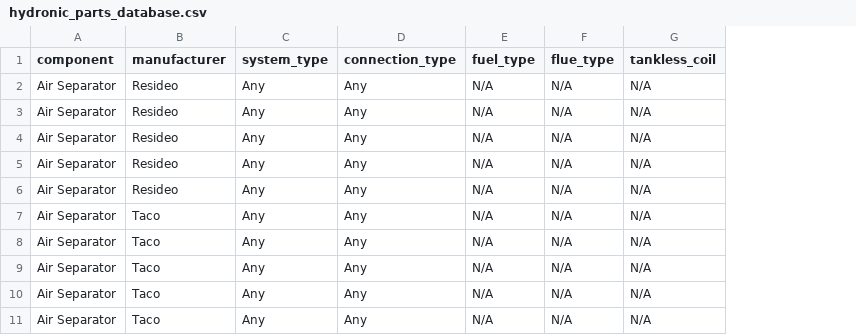
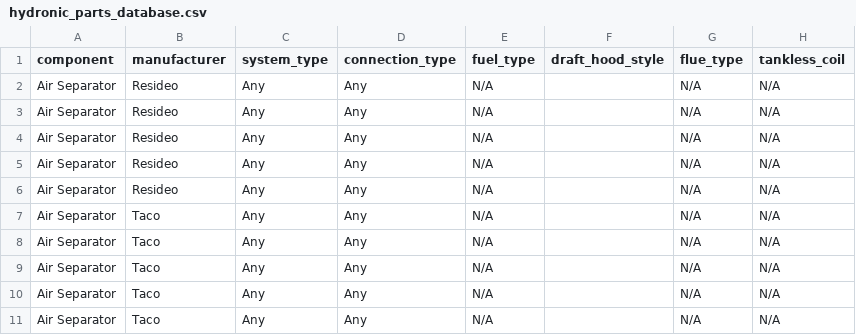
Before and after one commit to JothamHyatt/BoilerTrimSelection, a CSV file: hydronic_parts_database.csv, drawn as a sheet; only a part is shown; the diff names each change by its address in the sheet, - before the commit and + after, or states it on an @@ line.

Commit message:
Add files via upload

```diff
--- a/hydronic_parts_database.csv
+++ b/hydronic_parts_database.csv
+column F (draft_hood_style), empty
```
